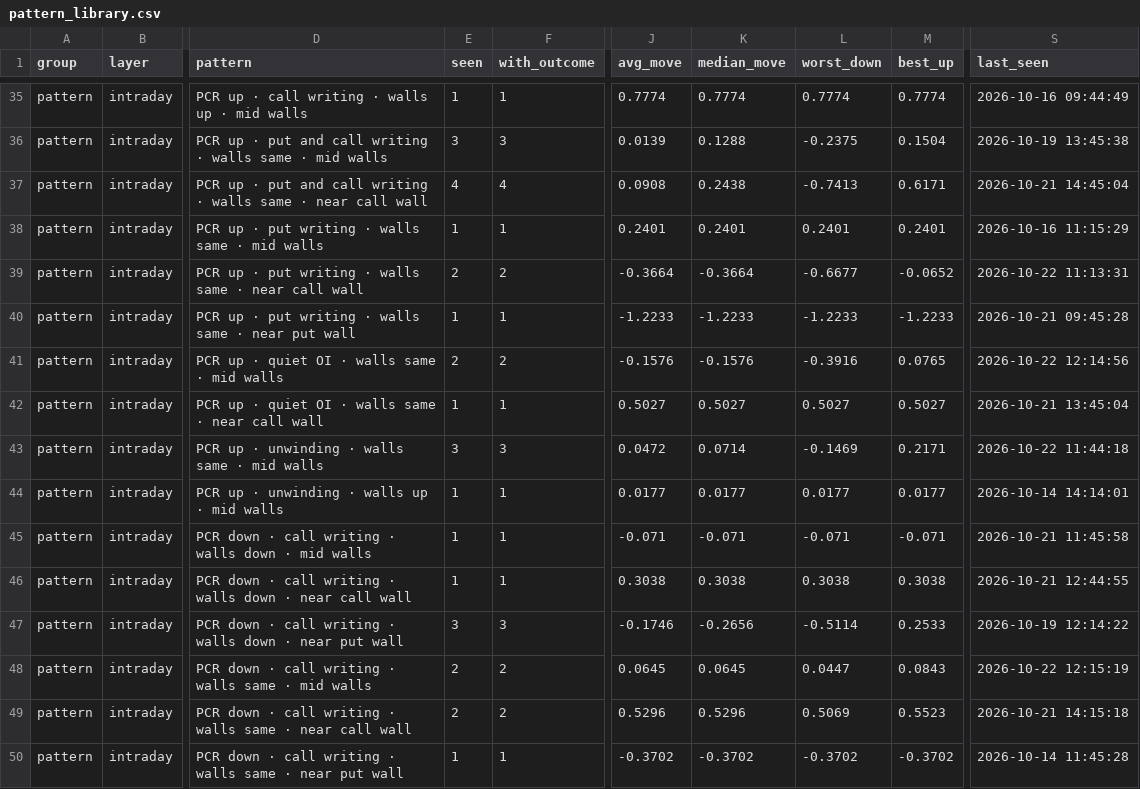
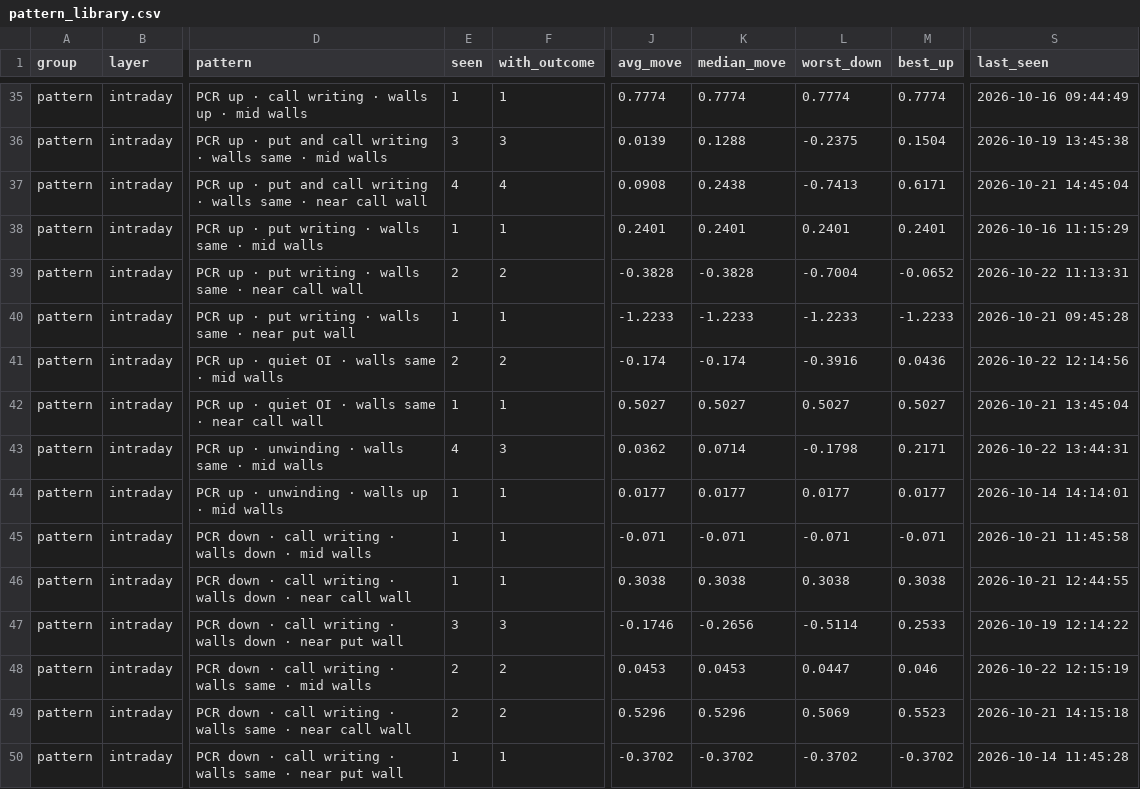
Before and after one commit to Parth1501/nse-swing-data, a CSV file: data/oc_learning/pattern_library.csv, drawn as a sheet; only a part is shown, gaps mark what is left out; the diff covers the shown part only; the diff names each change by its address in the sheet, - before the commit and + after, or states it on an @@ line.

```diff
--- a/data/oc_learning/pattern_library.csv
+++ b/data/oc_learning/pattern_library.csv
-J39 (avg_move): -0.3664
+J39 (avg_move): -0.3828
-K39 (median_move): -0.3664
+K39 (median_move): -0.3828
-L39 (worst_down): -0.6677
+L39 (worst_down): -0.7004
-J41 (avg_move): -0.1576
+J41 (avg_move): -0.174
-K41 (median_move): -0.1576
+K41 (median_move): -0.174
-M41 (best_up): 0.0765
+M41 (best_up): 0.0436
-E43 (seen): 3
+E43 (seen): 4
-J43 (avg_move): 0.0472
+J43 (avg_move): 0.0362
-L43 (worst_down): -0.1469
+L43 (worst_down): -0.1798
-S43 (last_seen): 2026-10-22 11:44:18
+S43 (last_seen): 2026-10-22 13:44:31
-J48 (avg_move): 0.0645
+J48 (avg_move): 0.0453
-K48 (median_move): 0.0645
+K48 (median_move): 0.0453
-M48 (best_up): 0.0843
+M48 (best_up): 0.046
```
Also changed, not shown: 1 added row and 104 edited cells elsewhere in this file, data/oc_learning/pattern_log.csv, data/oc_learning/writers/2026-10-14.csv, 7 other files.
